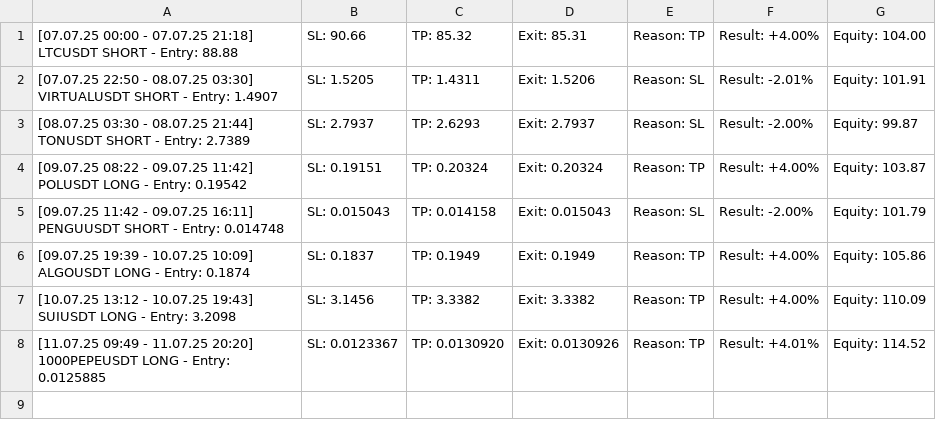
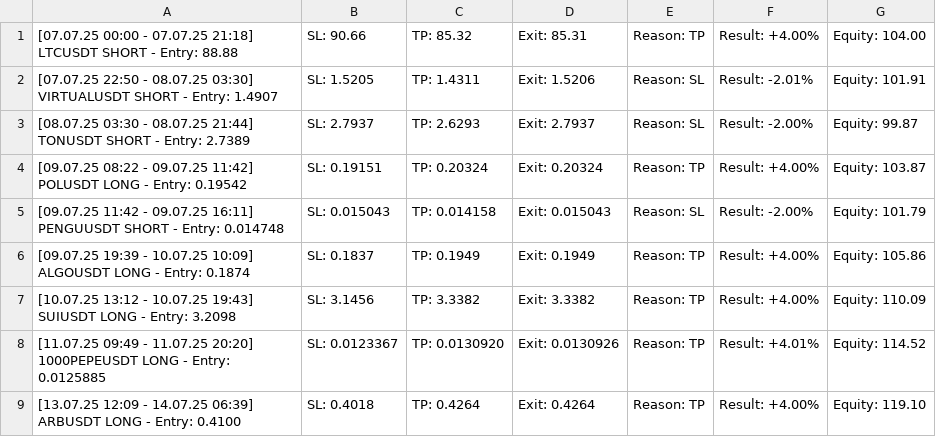
Before and after one commit to vFODD/FODDSIGNAL, a CSV file: foddsignal.csv, drawn as a sheet.

Commit message:
Güncelleme - 2025-07-14 06:40:11

```diff
--- a/foddsignal.csv
+++ b/foddsignal.csv
@@ -8 +8,2 @@
 [11.07.25 09:49 - 11.07.25 20:20] 1000PEPEUSDT LONG - Entry: 0.0125885, SL: 0.0123367, TP: 0.0130920, Exit: 0.0130926, Reason: TP, Result: +4.01%, Equity: 114.52
+[13.07.25 12:09 - 14.07.25 06:39] ARBUSDT LONG - Entry: 0.4100, SL: 0.4018, TP: 0.4264, Exit: 0.4264, Reason: TP, Result: +4.00%, Equity: 119.10
```
